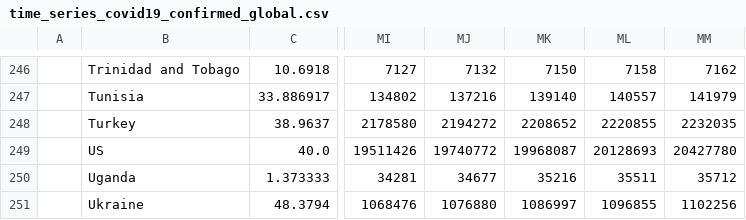
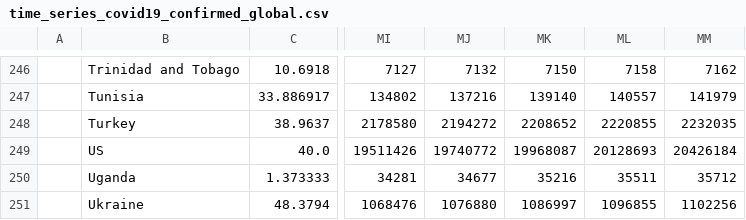
Before and after one commit to bkandiyal/covid19-dataset, a CSV file: data/time_series_covid19_confirmed_global.csv, drawn as a sheet; only a part is shown, gaps mark what is left out; the diff names each change by its address in the sheet, - before the commit and + after, or states it on an @@ line.

```diff
--- a/data/time_series_covid19_confirmed_global.csv
+++ b/data/time_series_covid19_confirmed_global.csv
-MM249: 20427780
+MM249: 20426184
```
